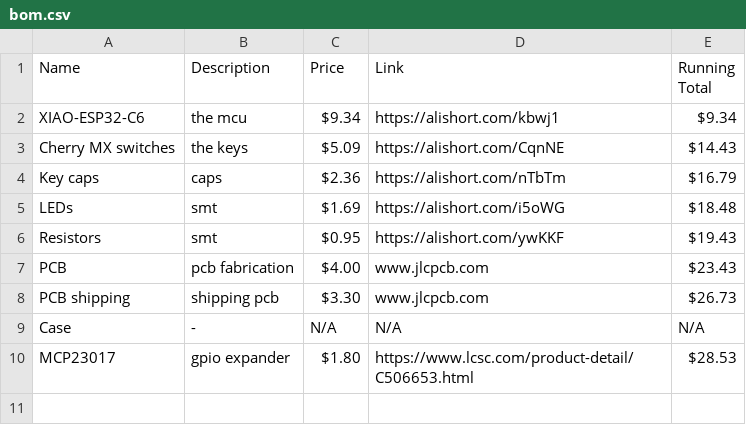
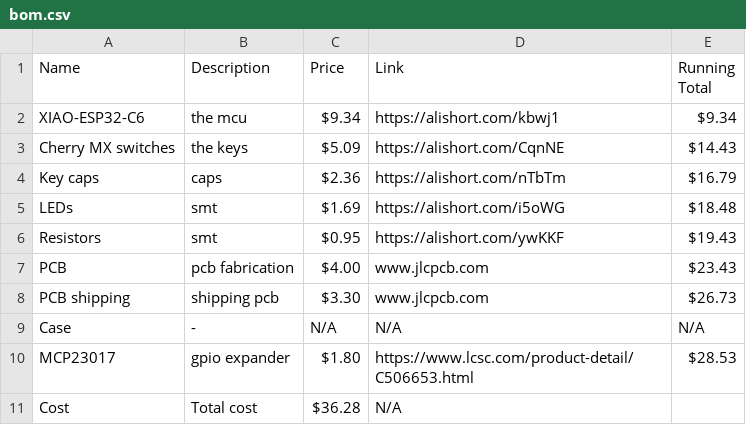
Before and after one commit to robertshepherdcpp/simon-says, a CSV file: BOM/bom.csv, drawn as a sheet; the diff names each change by its address in the sheet, - before the commit and + after, or states it on an @@ line.

Commit message:
Add total cost row to BOM CSV

```diff
--- a/BOM/bom.csv
+++ b/BOM/bom.csv
+row 11: Cost | Total cost | $36.28 | N/A
```
